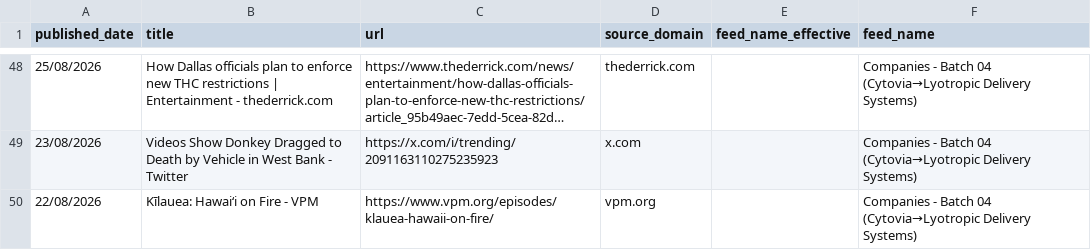
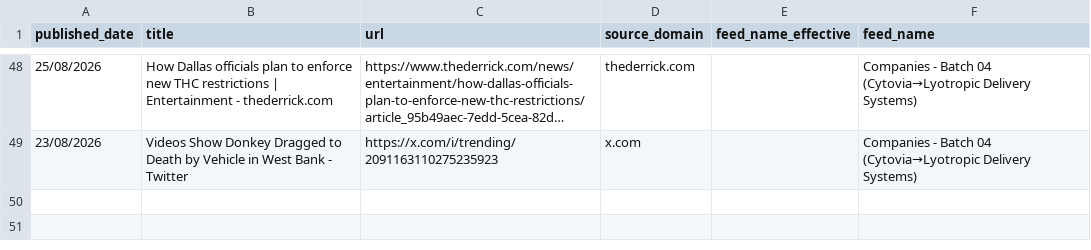
Before and after one commit to elyashivzangen/yissum-science, a CSV file: data_new_updater/feed_titles.csv, drawn as a sheet; only a part is shown, gaps mark what is left out; long unchanged cells end in ….

```diff
--- a/data_new_updater/feed_titles.csv
+++ b/data_new_updater/feed_titles.csv
@@ -49,2 +49 @@ published_date,title,url,source_domain,feed_name_effective,feed_name
 23/08/2026,Videos Show Donkey Dragged to Death by Vehicle in West Bank - Twitter,https://x.com/i/trending/2091163110275235923,x.com,,Companies - Batch 04 (Cytovia→Lyotropic Delivery Systems)
-22/08/2026,Kīlauea: Hawaiʻi on Fire - VPM,https://www.vpm.org/episodes/klauea-hawaii-on-fire/,vpm.org,,Companies - Batch 04 (Cytovia→Lyotropic Delivery Systems)
```
Also changed, not shown: data_new_updater/feed.csv, data_new_updater/feed_compact.csv, 2 other files.
